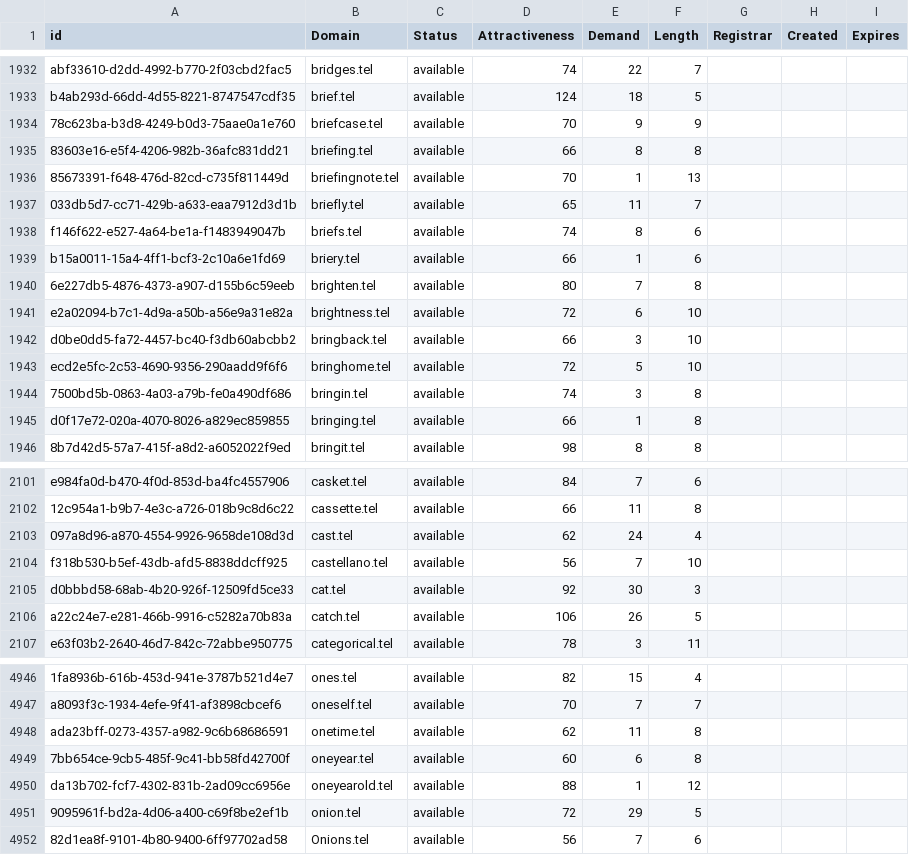
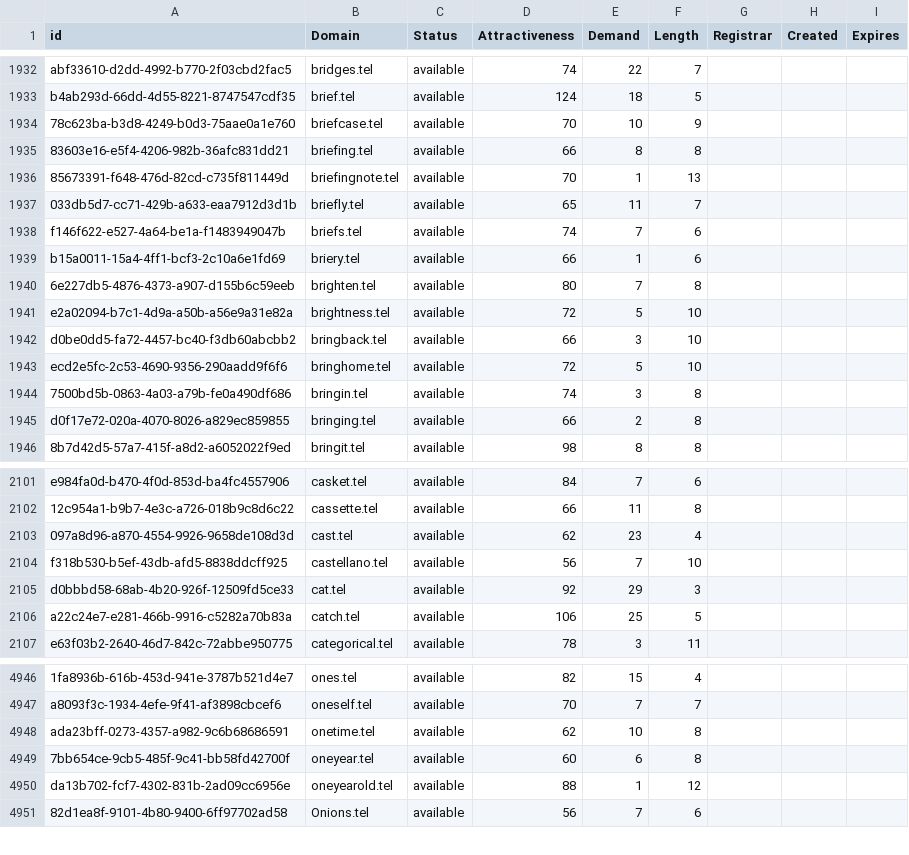
Before and after one commit to UniqueDomains/tel-oneword-domains, a CSV file: tel.csv, drawn as a sheet; only a part is shown, gaps mark what is left out; the diff covers the shown part only; the diff names each change by its address in the sheet, - before the commit and + after, or states it on an @@ line.

Commit message:
Domains update

```diff
--- a/tel.csv
+++ b/tel.csv
-E1934 (Demand): 9
+E1934 (Demand): 10
-E1938 (Demand): 8
+E1938 (Demand): 7
-E1941 (Demand): 6
+E1941 (Demand): 5
-E1945 (Demand): 1
+E1945 (Demand): 2
-E2103 (Demand): 24
+E2103 (Demand): 23
-E2105 (Demand): 30
+E2105 (Demand): 29
-E2106 (Demand): 26
+E2106 (Demand): 25
-E4948 (Demand): 11
+E4948 (Demand): 10
-row 4951: 9095961f-bd2a-4d06-a400-c69f8be2ef1b | onion.tel | available | 72 | 29 | 5
```
Also changed, not shown: 177 edited cells elsewhere in this file, 2 other files.
